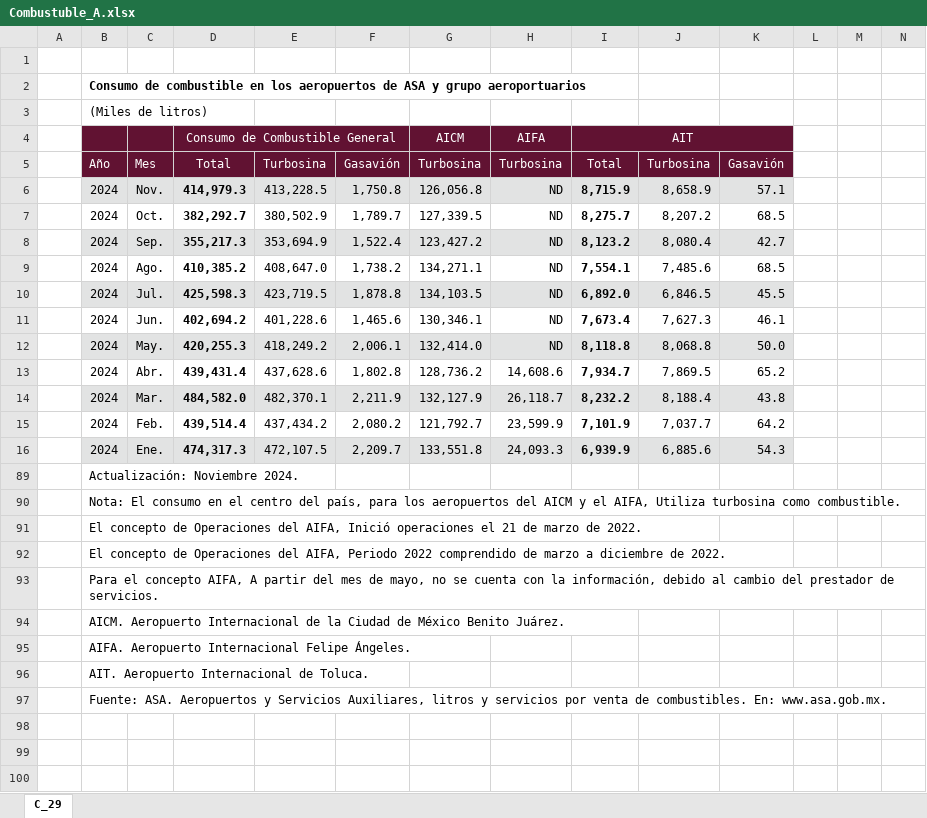
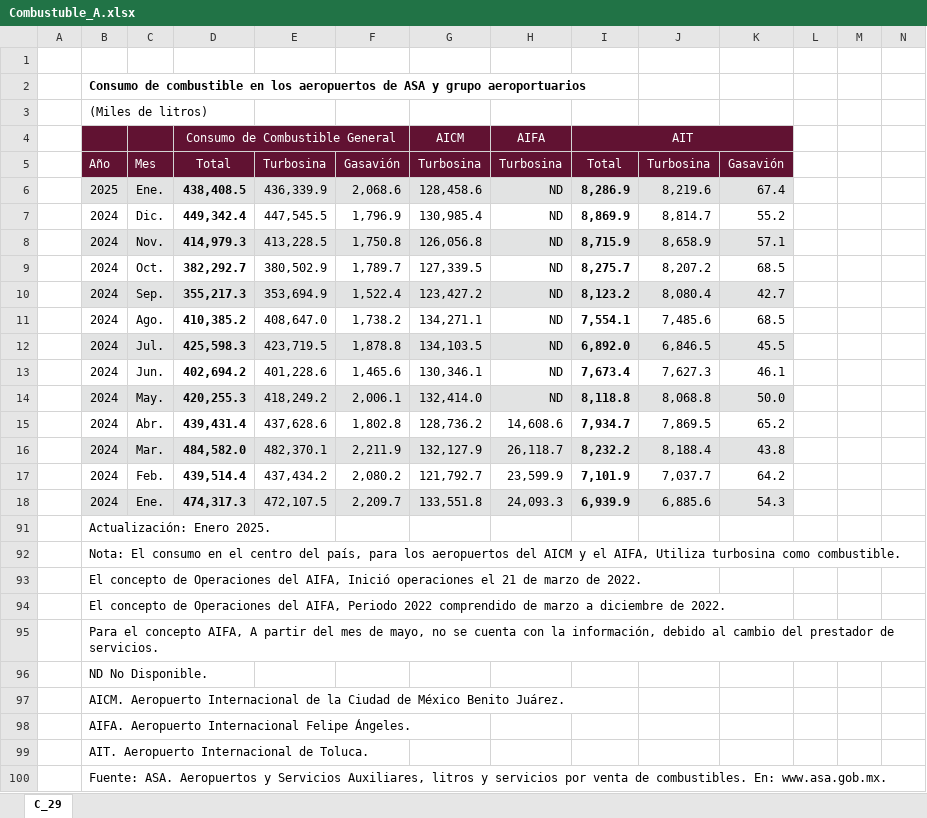
Before and after one commit to NeczarLopez/TI_Estadistica_Mensual_SICT, an Excel workbook: Combustuble_A.xlsx, sheet C_29, drawn as a sheet; only a part is shown; values as stored, in another font and other column widths than the file's, no borders; table styles not drawn; addresses are those after the commit; rows hold the shown columns only; the diff names each change by its address in the sheet, - before the commit and + after, or states it on an @@ line.

```diff
--- a/Combustuble_A.xlsx (sheet C_29)
+++ b/Combustuble_A.xlsx (sheet C_29)
+row 6:  | 2025 | Ene. | 438,408.5 | 436,339.9 | 2,068.6 | 128,458.6 | ND | 8,286.9 | 8,219.6 | 67.4
+row 7:  | 2024 | Dic. | 449,342.4 | 447,545.5 | 1,796.9 | 130,985.4 | ND | 8,869.9 | 8,814.7 | 55.2
-B91: Actualización: Noviembre 2024.
+B91: Actualización: Enero 2025.
+row 96:  | ND No Disponible.
```
Also changed, not shown: Carga_Total_N_Aero.xlsx, Flota_Antigúedad_AF.xlsx, 36 other files.
